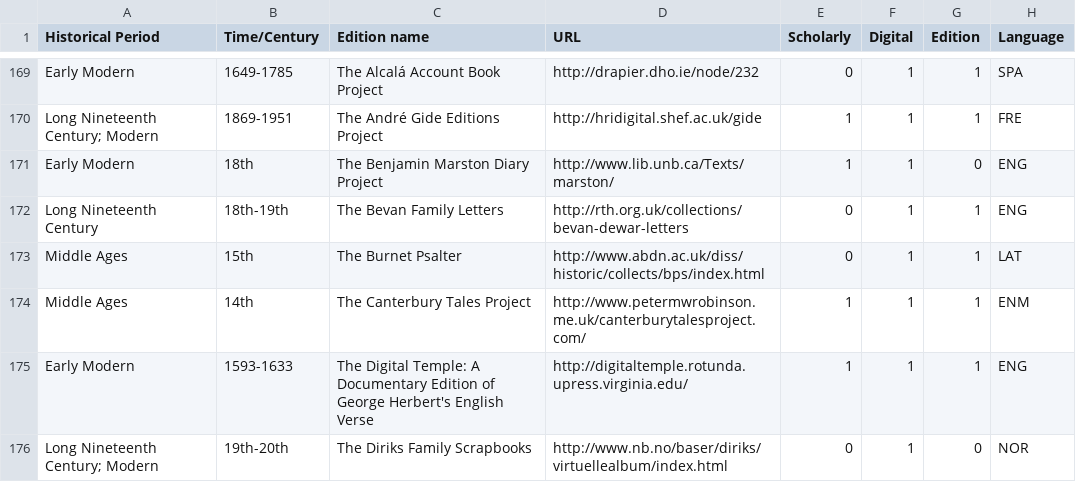
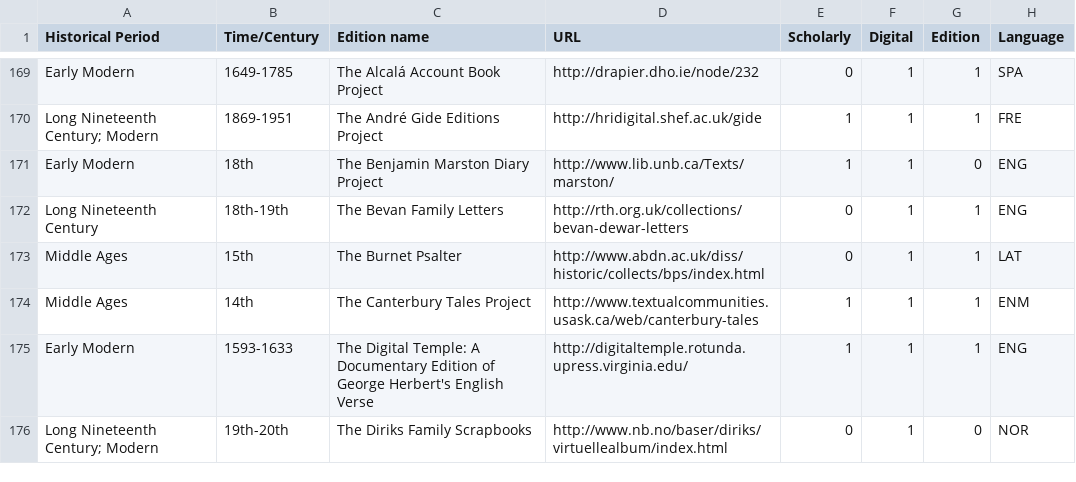
Before and after one commit to gfranzini/digEds_cat, a CSV file: digEds_cat.csv, drawn as a sheet; only a part is shown, gaps mark what is left out; the diff names each change by its address in the sheet, - before the commit and + after, or states it on an @@ line.

Commit message:
Updated Canterbury Tales URL

```diff
--- a/digEds_cat.csv
+++ b/digEds_cat.csv
-D174 (URL): http://www.petermwrobinson.me.uk/canterburytalesproject.com/
+D174 (URL): http://www.textualcommunities.usask.ca/web/canterbury-tales
```
